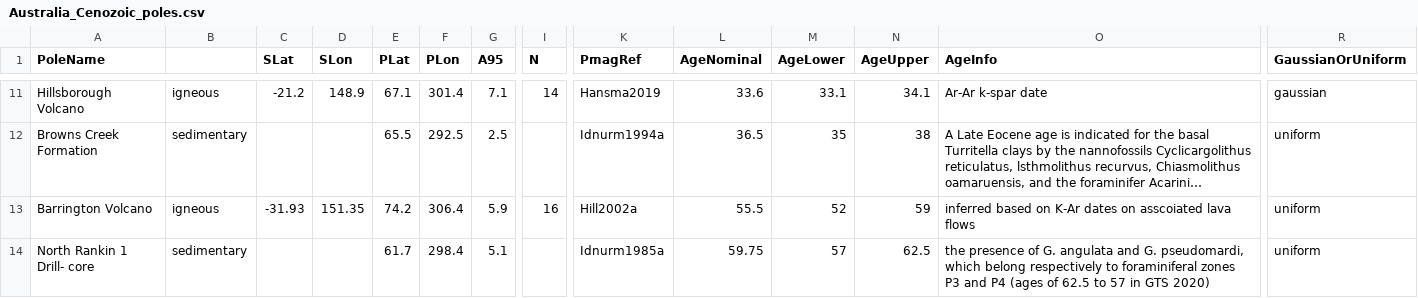
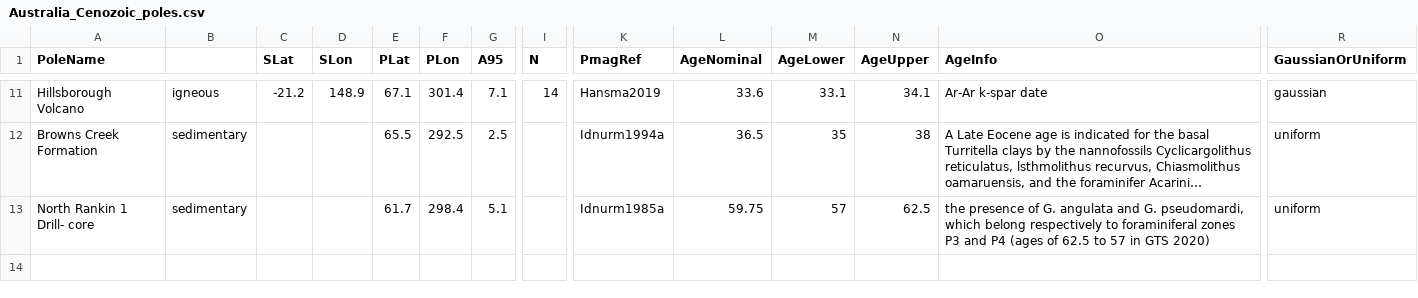
Before and after one commit to Swanson-Hysell-Group/Bayesian_PEP_inversion, a CSV file: data/Australia_poles/Australia_Cenozoic_poles.csv, drawn as a sheet; only a part is shown, gaps mark what is left out; long unchanged cells end in …; rows hold the shown columns only; the diff names each change by its address in the sheet, - before the commit and + after, or states it on an @@ line.

```diff
--- a/data/Australia_poles/Australia_Cenozoic_poles.csv
+++ b/data/Australia_poles/Australia_Cenozoic_poles.csv
-row 13: Barrington Volcano | igneous | -31.93 | 151.35 | 74.2 | 306.4 | 5.9 | 16 | Hill2002a | 55.5 | 52 | 59 | inferred based on K-Ar dates on asscoiated lava flows | uniform
```
Also changed, not shown: 7 other files.
